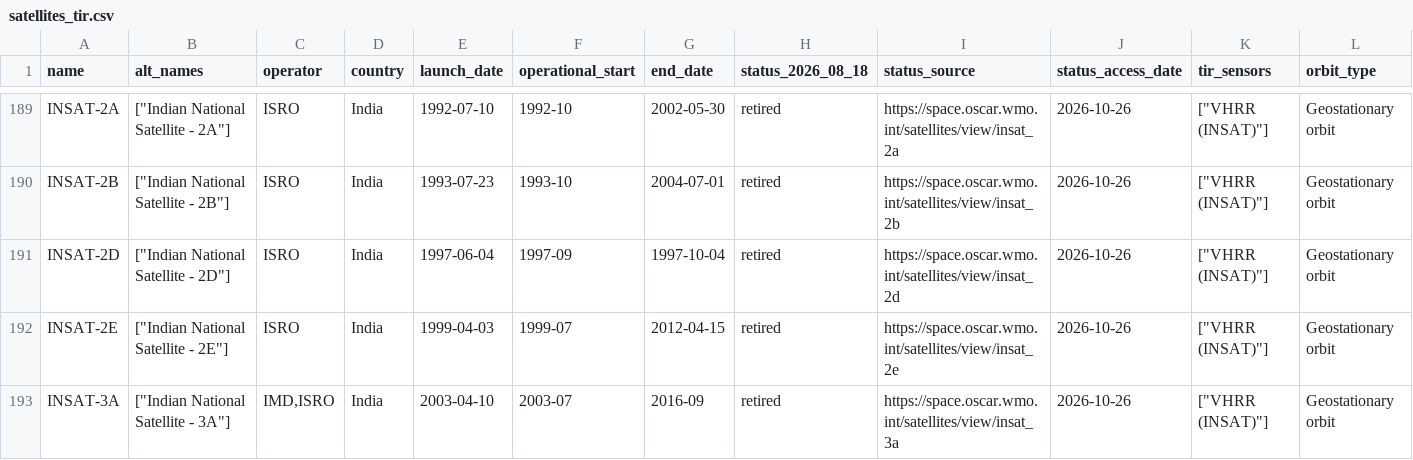
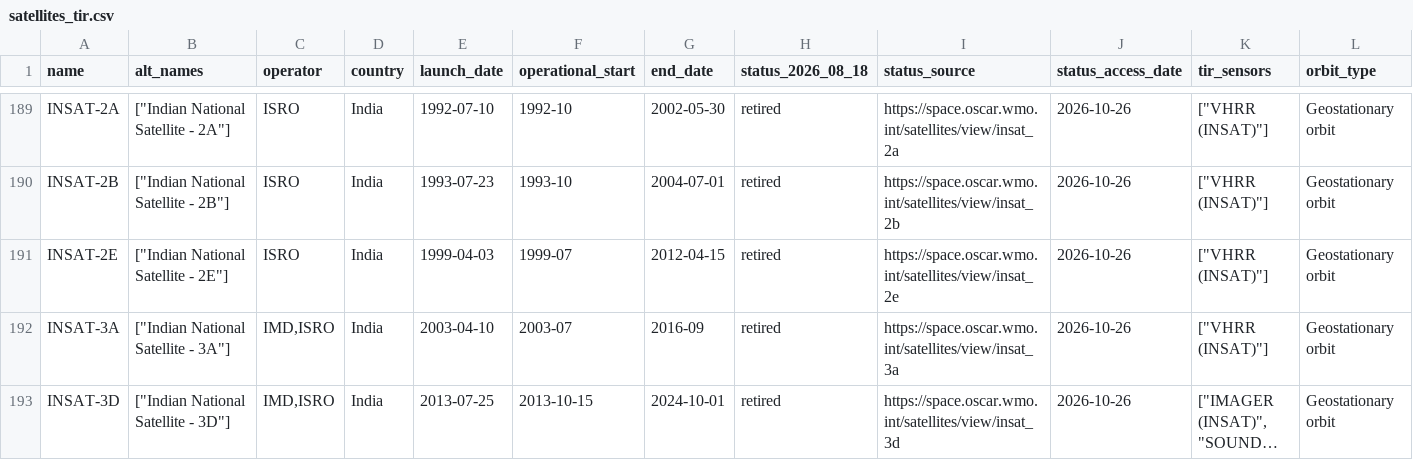
Before and after one commit to homayounrezaie/TIR-Review, a CSV file: satellites/satellites_tir.csv, drawn as a sheet; only a part is shown, gaps mark what is left out; the shorter side is filled out with more unchanged rows; long unchanged cells end in …; rows hold the shown columns only; the diff names each change by its address in the sheet, - before the commit and + after, or states it on an @@ line.

```diff
--- a/satellites/satellites_tir.csv
+++ b/satellites/satellites_tir.csv
-row 191: INSAT-2D | ["Indian National Satellite - 2D"] | ISRO | India | 1997-06-04 | 1997-09 | 1997-10-04 | retired | https://space.oscar.wmo.int/satellites/view/insat_2d | 2026-10-26 | ["VHRR (INSAT)"] | Geostationary orbit
```
Also changed, not shown: excluded_records.csv, 6 other files.
